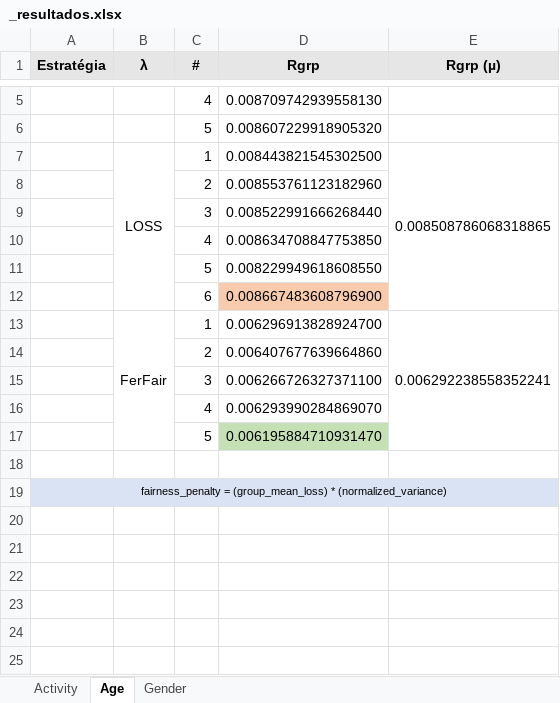
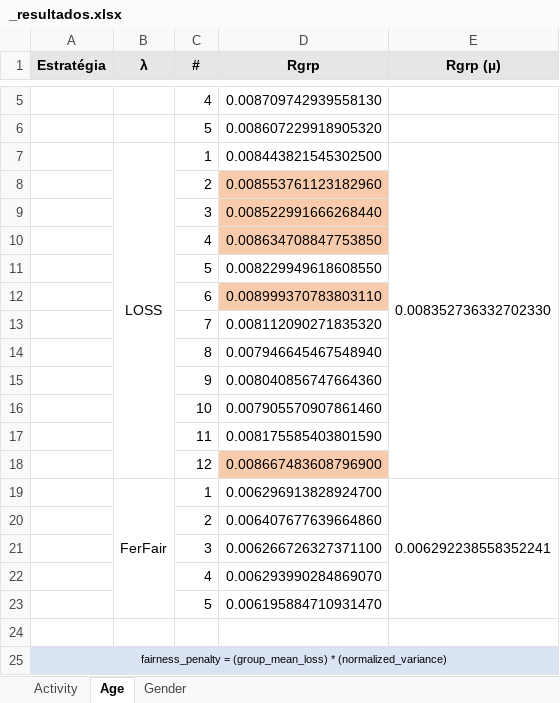
Before and after one commit to ravarmes/recsys-fair-federation-flower, an Excel workbook: _resultados/_resultados.xlsx, sheet Age, drawn as a sheet; only a part is shown, gaps mark what is left out; values as stored, in another font and other column widths than the file's, no borders; addresses are those after the commit; the diff names each change by its address in the sheet, - before the commit and + after, or states it on an @@ line.

Commit message:
Resultados

```diff
--- a/_resultados/_resultados.xlsx (sheet Age)
+++ b/_resultados/_resultados.xlsx (sheet Age)
-E7 (Rgrp (µ)): 0.008508786068318865
+E7 (Rgrp (µ)): 0.008352736332702330
-D8:D10 fill: none
+D8:D10 fill: #F8CBAD
-D12 (Rgrp): 0.008667483608796900
+D12 (Rgrp): 0.008999370783803110
+row 13:  |  | 7 | 0.008112090271835320
+row 14:  |  | 8 | 0.007946645467548940
+row 15:  |  | 9 | 0.008040856747664360
+row 16:  |  | 10 | 0.007905570907861460
+row 17:  |  | 11 | 0.008175585403801590
+row 18:  |  | 12 | 0.008667483608796900
-D23 fill: #C5E0B4
+D23 fill: none
```
Also changed, not shown: sheet Gender, 15 other files.
